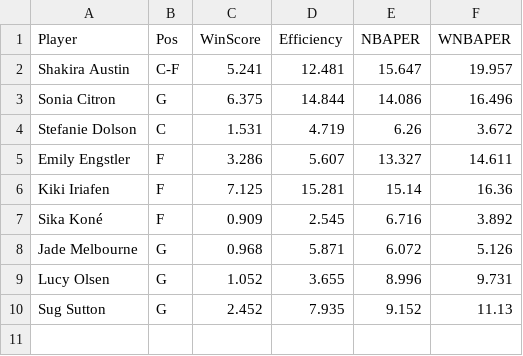
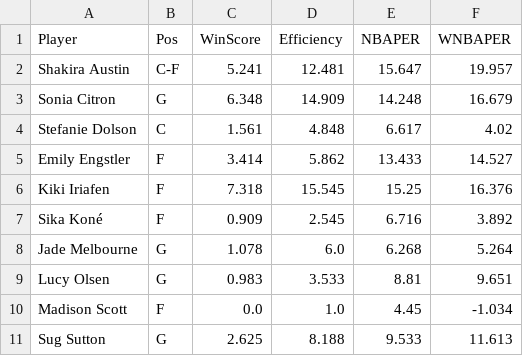
Before and after one commit to smonroe6/WNBA-Player-Rating, a CSV file: data/Metrics/CurrentSeasonTeams/WAS.csv, drawn as a sheet.

```diff
--- a/data/Metrics/CurrentSeasonTeams/WAS.csv
+++ b/data/Metrics/CurrentSeasonTeams/WAS.csv
@@ -2,9 +2,10 @@ Player,Pos,WinScore,Efficiency,NBAPER,WNBAPER
 Shakira Austin,C-F,5.241,12.481,15.647,19.957
-Sonia Citron,G,6.375,14.844,14.086,16.496
-Stefanie Dolson,C,1.531,4.719,6.26,3.672
-Emily Engstler,F,3.286,5.607,13.327,14.611
-Kiki Iriafen,F,7.125,15.281,15.14,16.36
+Sonia Citron,G,6.348,14.909,14.248,16.679
+Stefanie Dolson,C,1.561,4.848,6.617,4.02
+Emily Engstler,F,3.414,5.862,13.433,14.527
+Kiki Iriafen,F,7.318,15.545,15.25,16.376
 Sika Koné,F,0.909,2.545,6.716,3.892
-Jade Melbourne,G,0.968,5.871,6.072,5.126
-Lucy Olsen,G,1.052,3.655,8.996,9.731
-Sug Sutton,G,2.452,7.935,9.152,11.13
+Jade Melbourne,G,1.078,6.0,6.268,5.264
+Lucy Olsen,G,0.983,3.533,8.81,9.651
+Madison Scott,F,0.0,1.0,4.45,-1.034
+Sug Sutton,G,2.625,8.188,9.533,11.613
```
Also changed, not shown: data/Cleaned/2025Data.csv, data/Metrics/2025Metrics.csv, 17 other files.
